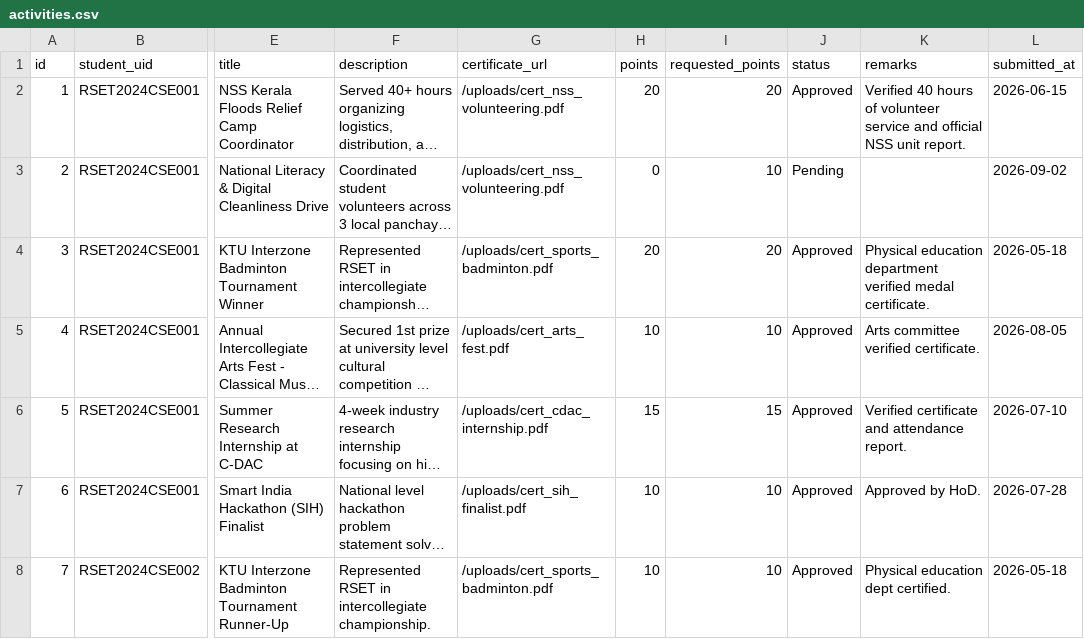
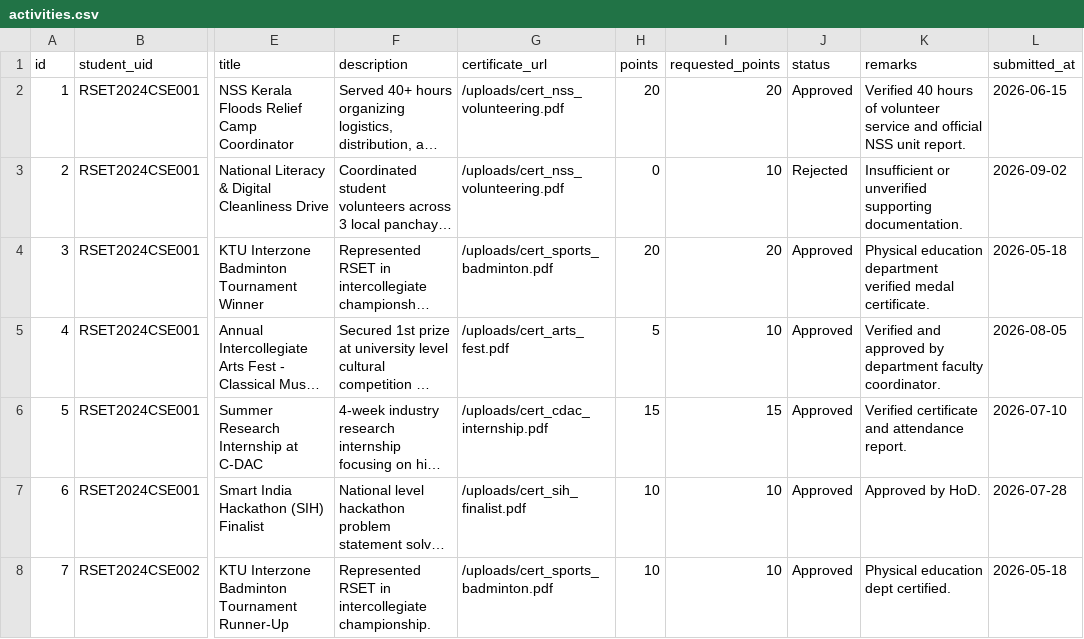
Before and after one commit to niranjanarakesh/RSET_CONNECT, a CSV file: data/activities.csv, drawn as a sheet; only a part is shown, gaps mark what is left out; long unchanged cells end in …; the diff names each change by its address in the sheet, - before the commit and + after, or states it on an @@ line.

```diff
--- a/data/activities.csv
+++ b/data/activities.csv
-J3 (status): Pending
+J3 (status): Rejected
-K3 (remarks): (empty)
+K3 (remarks): Insufficient or unverified supporting documentation.
-H5 (points): 10
+H5 (points): 5
-K5 (remarks): Arts committee verified certificate.
+K5 (remarks): Verified and approved by department faculty coordinator.
```
Also changed, not shown: data/announcements.csv, data/attendance.csv, 11 other files.
